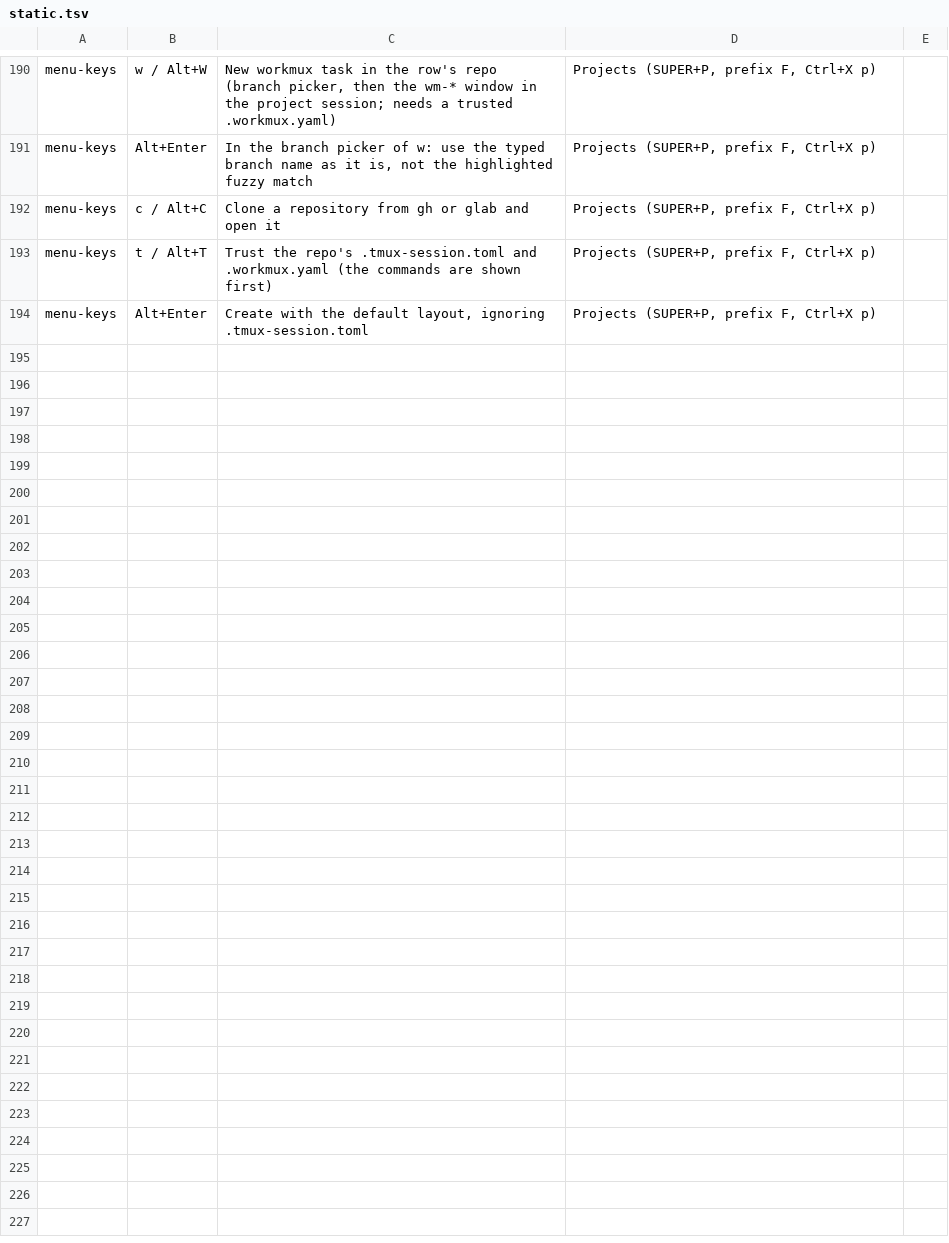
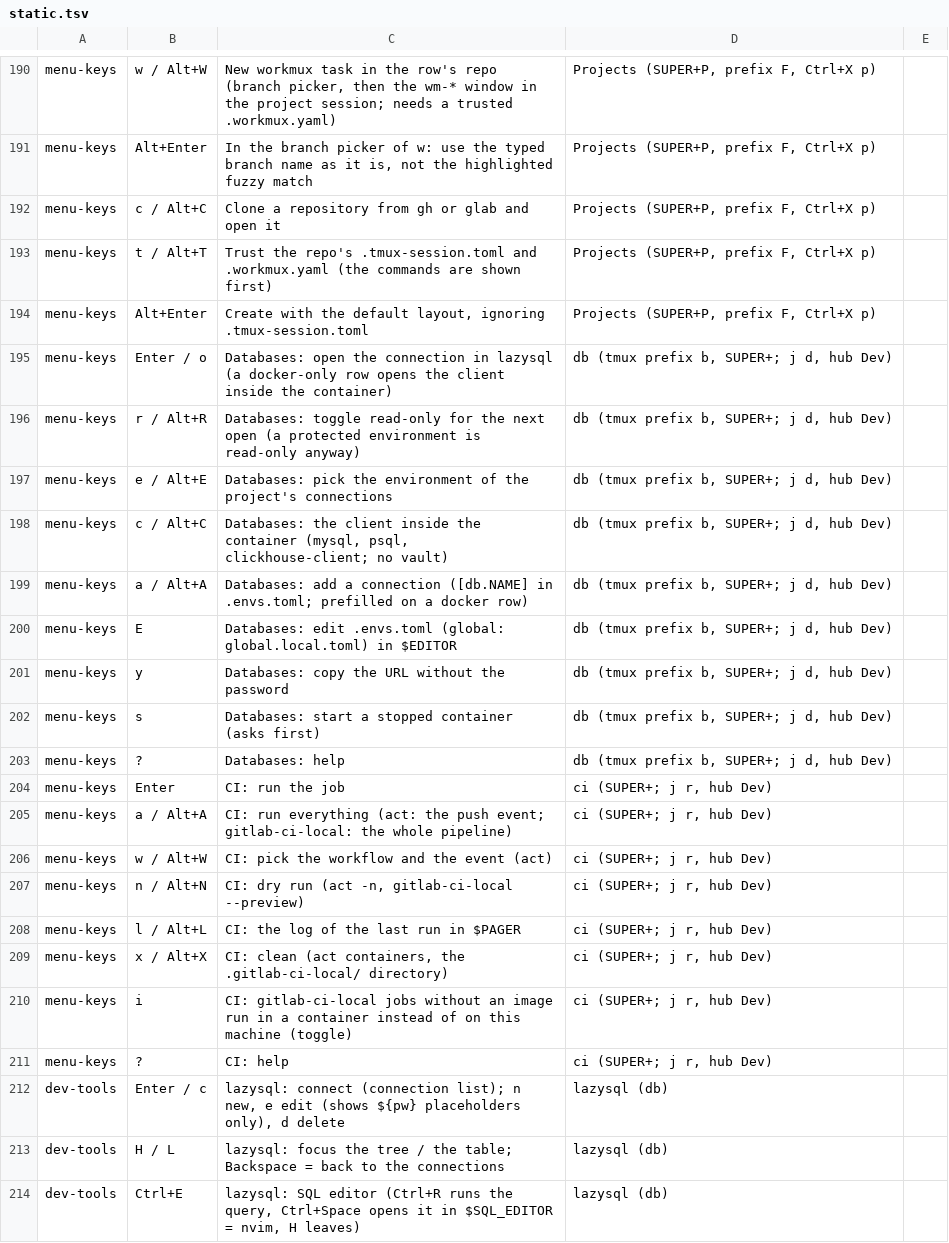
Before and after one commit to brizzinck/dotfiles, a TSV file: .config/keymap/static.tsv, drawn as a sheet; only a part is shown, gaps mark what is left out; the diff covers the shown part only.

```diff
--- a/.config/keymap/static.tsv
+++ b/.config/keymap/static.tsv
@@ -194 +194,21 @@ menu-keys	t / Alt+T	Trust the repo's .tmux-session.toml and .workmux.yaml (the c
 menu-keys	Alt+Enter	Create with the default layout, ignoring .tmux-session.toml	Projects (SUPER+P, prefix F, Ctrl+X p)
+menu-keys	Enter / o	Databases: open the connection in lazysql (a docker-only row opens the client inside the container)	db (tmux prefix b, SUPER+; j d, hub Dev)
+menu-keys	r / Alt+R	Databases: toggle read-only for the next open (a protected environment is read-only anyway)	db (tmux prefix b, SUPER+; j d, hub Dev)
+menu-keys	e / Alt+E	Databases: pick the environment of the project's connections	db (tmux prefix b, SUPER+; j d, hub Dev)
+menu-keys	c / Alt+C	Databases: the client inside the container (mysql, psql, clickhouse-client; no vault)	db (tmux prefix b, SUPER+; j d, hub Dev)
+menu-keys	a / Alt+A	Databases: add a connection ([db.NAME] in .envs.toml; prefilled on a docker row)	db (tmux prefix b, SUPER+; j d, hub Dev)
+menu-keys	E	Databases: edit .envs.toml (global: global.local.toml) in $EDITOR	db (tmux prefix b, SUPER+; j d, hub Dev)
+menu-keys	y	Databases: copy the URL without the password	db (tmux prefix b, SUPER+; j d, hub Dev)
+menu-keys	s	Databases: start a stopped container (asks first)	db (tmux prefix b, SUPER+; j d, hub Dev)
+menu-keys	?	Databases: help	db (tmux prefix b, SUPER+; j d, hub Dev)
+menu-keys	Enter	CI: run the job	ci (SUPER+; j r, hub Dev)
+menu-keys	a / Alt+A	CI: run everything (act: the push event; gitlab-ci-local: the whole pipeline)	ci (SUPER+; j r, hub Dev)
+menu-keys	w / Alt+W	CI: pick the workflow and the event (act)	ci (SUPER+; j r, hub Dev)
+menu-keys	n / Alt+N	CI: dry run (act -n, gitlab-ci-local --preview)	ci (SUPER+; j r, hub Dev)
+menu-keys	l / Alt+L	CI: the log of the last run in $PAGER	ci (SUPER+; j r, hub Dev)
+menu-keys	x / Alt+X	CI: clean (act containers, the .gitlab-ci-local/ directory)	ci (SUPER+; j r, hub Dev)
+menu-keys	i	CI: gitlab-ci-local jobs without an image run in a container instead of on this machine (toggle)	ci (SUPER+; j r, hub Dev)
+menu-keys	?	CI: help	ci (SUPER+; j r, hub Dev)
+dev-tools	Enter / c	lazysql: connect (connection list); n new, e edit (shows ${pw} placeholders only), d delete	lazysql (db)
+dev-tools	H / L	lazysql: focus the tree / the table; Backspace = back to the connections	lazysql (db)
+dev-tools	Ctrl+E	lazysql: SQL editor (Ctrl+R runs the query, Ctrl+Space opens it in $SQL_EDITOR = nvim, H leaves)	lazysql (db)
```
Also changed, not shown: 13 added rows and 1 edited cell elsewhere in this file, .config/keymap/blocks.tsv, 6 other files.
